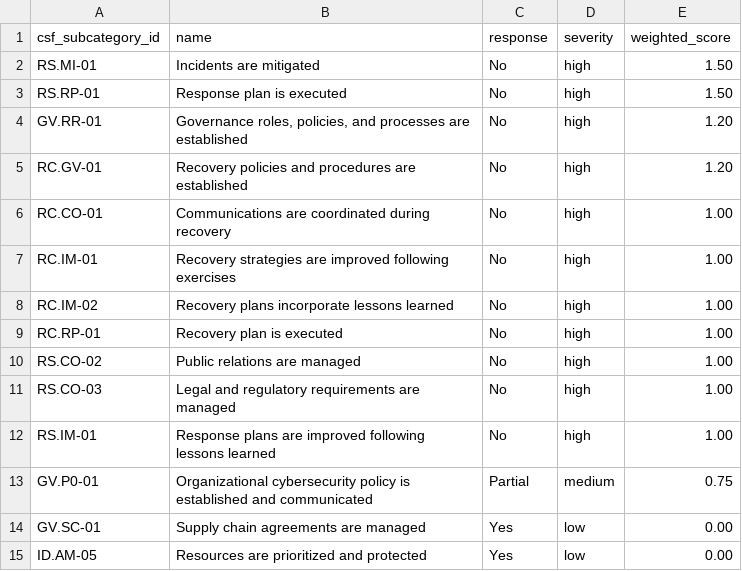
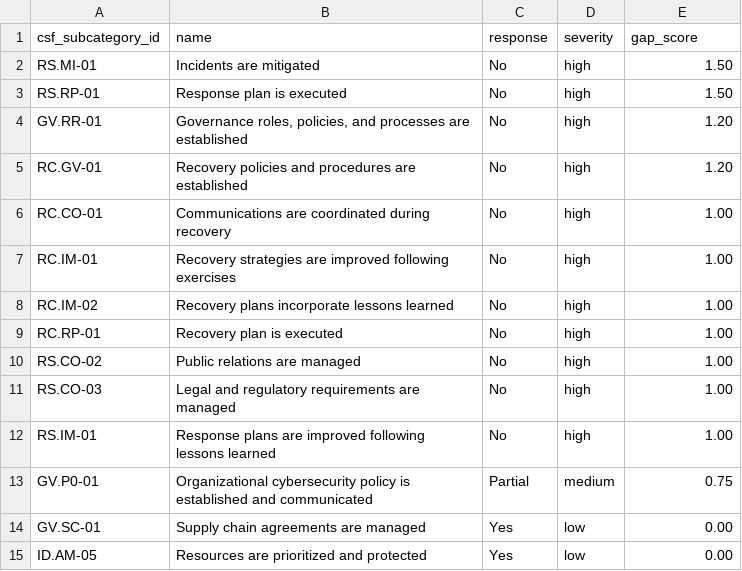
Before and after one commit to eriklacson/CSFLite, a CSV file: output/governance_heatmap.csv, drawn as a sheet.

Commit message:
refactor: replace weighted score with gap score in governance checklist

```diff
--- a/output/governance_heatmap.csv
+++ b/output/governance_heatmap.csv
@@ -1,2 +1,2 @@
-csf_subcategory_id,name,response,severity,weighted_score
+csf_subcategory_id,name,response,severity,gap_score
 RS.MI-01,Incidents are mitigated,No,high,1.50
```
Also changed, not shown: 3 other files.
